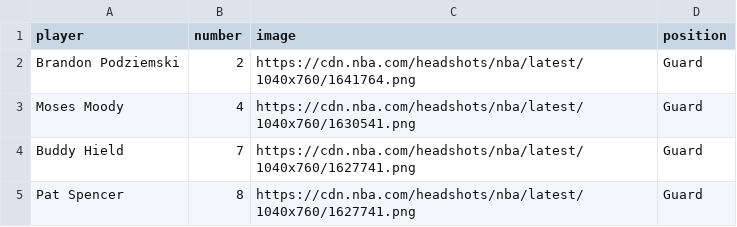
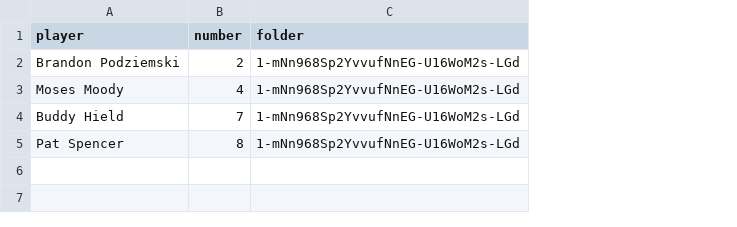
Before and after one commit to FutureRobotSoftware-int/warriors-stats-mobile, a CSV file: public/data/players.csv, drawn as a sheet; removed rows and columns are numbered as before the commit, all else as after; the diff names each change by its address in the sheet, - before the commit and + after, or states it on an @@ line.

```diff
--- a/public/data/players.csv
+++ b/public/data/players.csv
-column C (image), rows 2-5: https://cdn.nba.com/headshots/nba/latest/1040x760/1641764.png | https://cdn.nba.com/headshots/nba/latest/1040x760/1630541.png | https://cdn.nba.com/headshots/nba/latest/1040x760/1627741.png | https://cdn.nba.com/headshots/nba/latest/1040x760/1627741.png
-column D (position), rows 2-5: all Guard
+column C (folder), rows 2-5: all 1-mNn968Sp2YvvufNnEG-U16WoM2s-LGd
```
Also changed, not shown: 5 other files.
